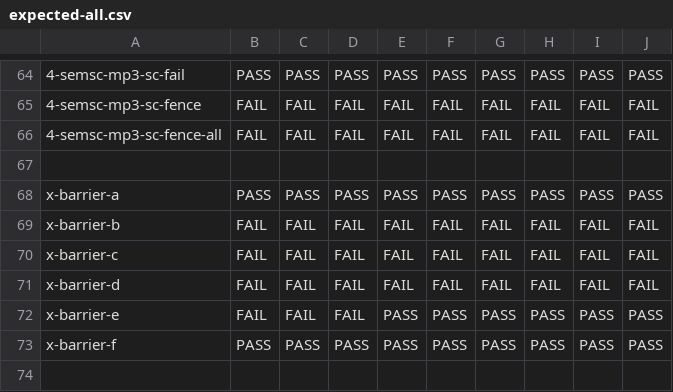
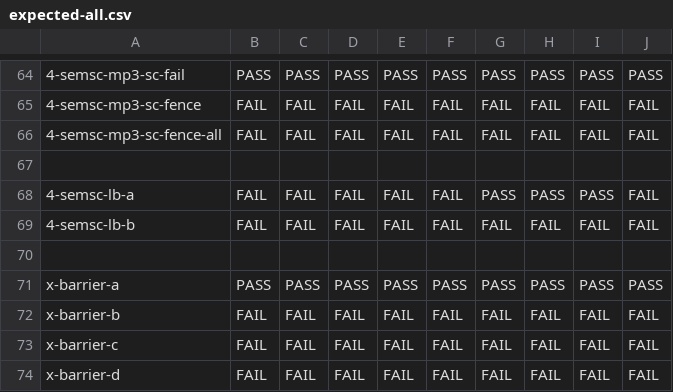
Before and after one commit to hernanponcedeleon/Dat3M, a CSV file: litmus/VULKAN/pvmm/expected-all.csv, drawn as a sheet; only a part is shown, gaps mark what is left out; the shorter side is filled out with more unchanged rows; the diff names each change by its address in the sheet, - before the commit and + after, or states it on an @@ line.

```diff
--- a/litmus/VULKAN/pvmm/expected-all.csv
+++ b/litmus/VULKAN/pvmm/expected-all.csv
+row 68: 4-semsc-lb-a | FAIL | FAIL | FAIL | FAIL | FAIL | PASS | PASS | PASS | FAIL
+row 69: 4-semsc-lb-b | FAIL | FAIL | FAIL | FAIL | FAIL | FAIL | FAIL | FAIL | FAIL
+row 70: (empty)
```
Also changed, not shown: litmus/VULKAN/pvmm/expected-races-all.csv, 2 other files.
